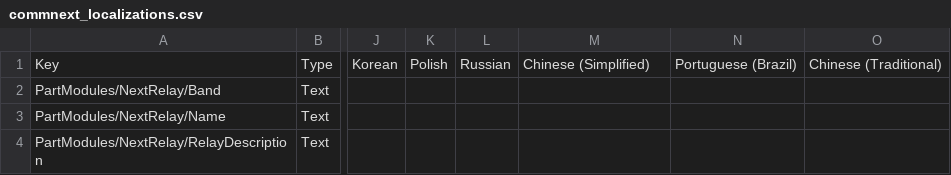
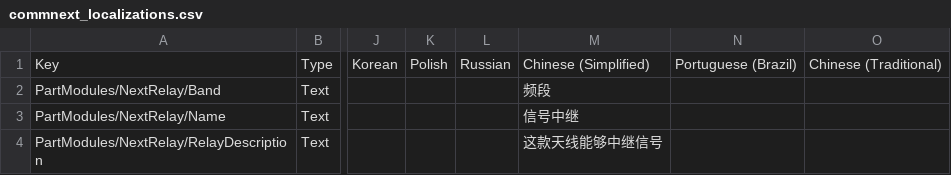
Before and after one commit to Kerbalight/CommNext, a CSV file: plugin_template/localizations/commnext_localizations.csv, drawn as a sheet; only a part is shown, gaps mark what is left out; the diff names each change by its address in the sheet, - before the commit and + after, or states it on an @@ line.

Commit message:
Update commnext_localizations.csv
Add Simplified Chinese translations

```diff
--- a/plugin_template/localizations/commnext_localizations.csv
+++ b/plugin_template/localizations/commnext_localizations.csv
-M2: (empty)
+M2: 频段
-M3: (empty)
+M3: 信号中继
-M4: (empty)
+M4: 这款天线能够中继信号
```
